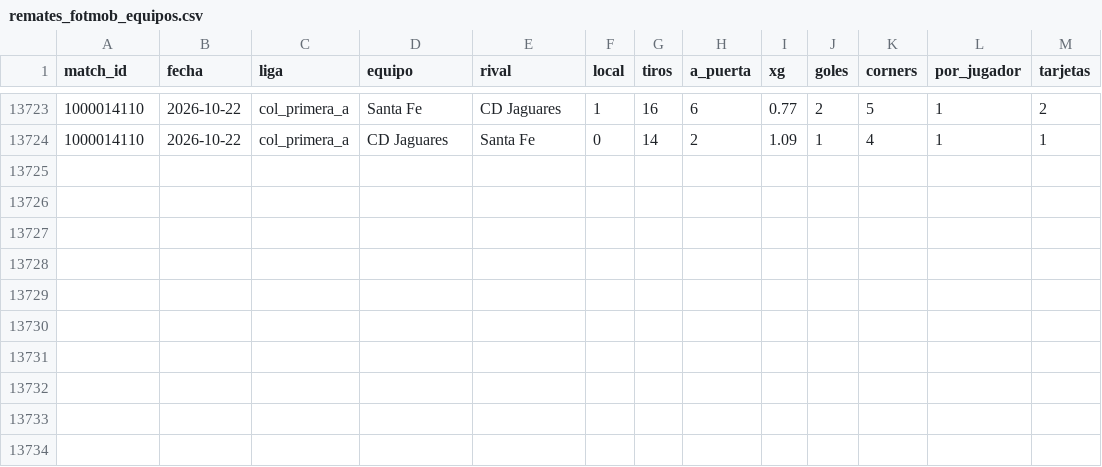
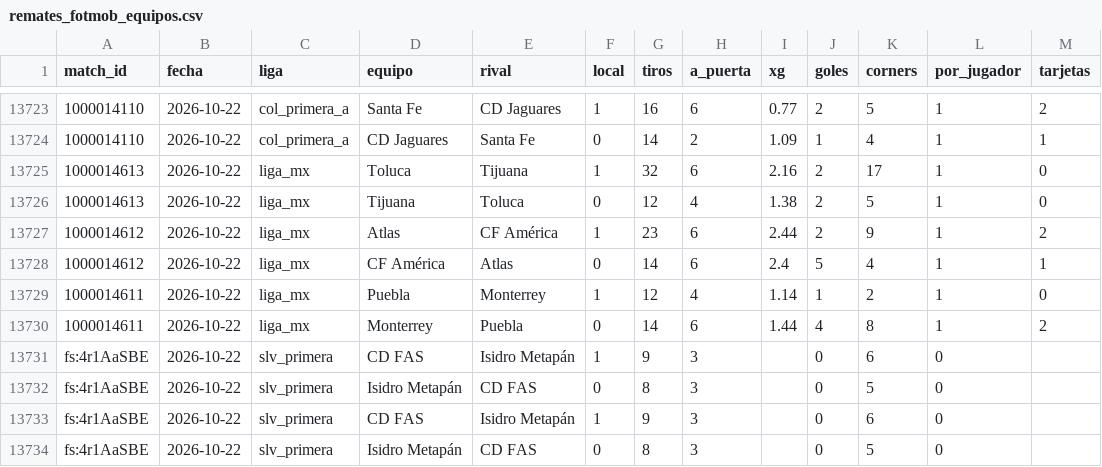
Before and after one commit to HectorMontiel/mundial-2026-predictor, a CSV file: remates_fotmob_equipos.csv, drawn as a sheet; only a part is shown, gaps mark what is left out; the diff names each change by its address in the sheet, - before the commit and + after, or states it on an @@ line.

```diff
--- a/remates_fotmob_equipos.csv
+++ b/remates_fotmob_equipos.csv
+row 13725: 1000014613 | 2026-10-22 | liga_mx | Toluca | Tijuana | 1 | 32 | 6 | 2.16 | 2 | 17 | 1 | 0
+row 13726: 1000014613 | 2026-10-22 | liga_mx | Tijuana | Toluca | 0 | 12 | 4 | 1.38 | 2 | 5 | 1 | 0
+row 13727: 1000014612 | 2026-10-22 | liga_mx | Atlas | CF América | 1 | 23 | 6 | 2.44 | 2 | 9 | 1 | 2
+row 13728: 1000014612 | 2026-10-22 | liga_mx | CF América | Atlas | 0 | 14 | 6 | 2.4 | 5 | 4 | 1 | 1
+row 13729: 1000014611 | 2026-10-22 | liga_mx | Puebla | Monterrey | 1 | 12 | 4 | 1.14 | 1 | 2 | 1 | 0
+row 13730: 1000014611 | 2026-10-22 | liga_mx | Monterrey | Puebla | 0 | 14 | 6 | 1.44 | 4 | 8 | 1 | 2
+row 13731: fs:4r1AaSBE | 2026-10-22 | slv_primera | CD FAS | Isidro Metapán | 1 | 9 | 3 |  | 0 | 6 | 0
+row 13732: fs:4r1AaSBE | 2026-10-22 | slv_primera | Isidro Metapán | CD FAS | 0 | 8 | 3 |  | 0 | 5 | 0
+row 13733: fs:4r1AaSBE | 2026-10-22 | slv_primera | CD FAS | Isidro Metapán | 1 | 9 | 3 |  | 0 | 6 | 0
+row 13734: fs:4r1AaSBE | 2026-10-22 | slv_primera | Isidro Metapán | CD FAS | 0 | 8 | 3 |  | 0 | 5 | 0
```
Also changed, not shown: analisis_seguimiento.csv, senal_bajas.csv, 23 other files.
